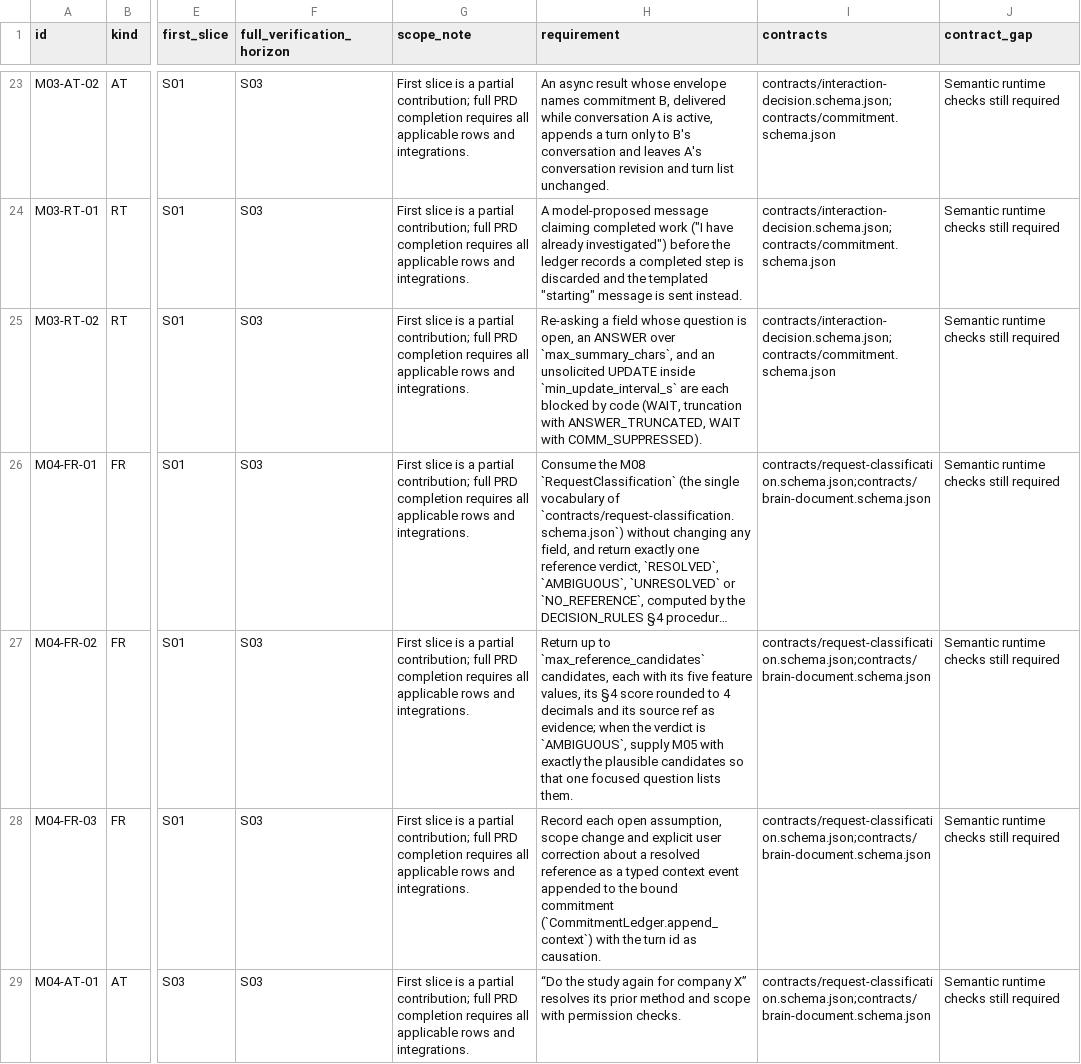
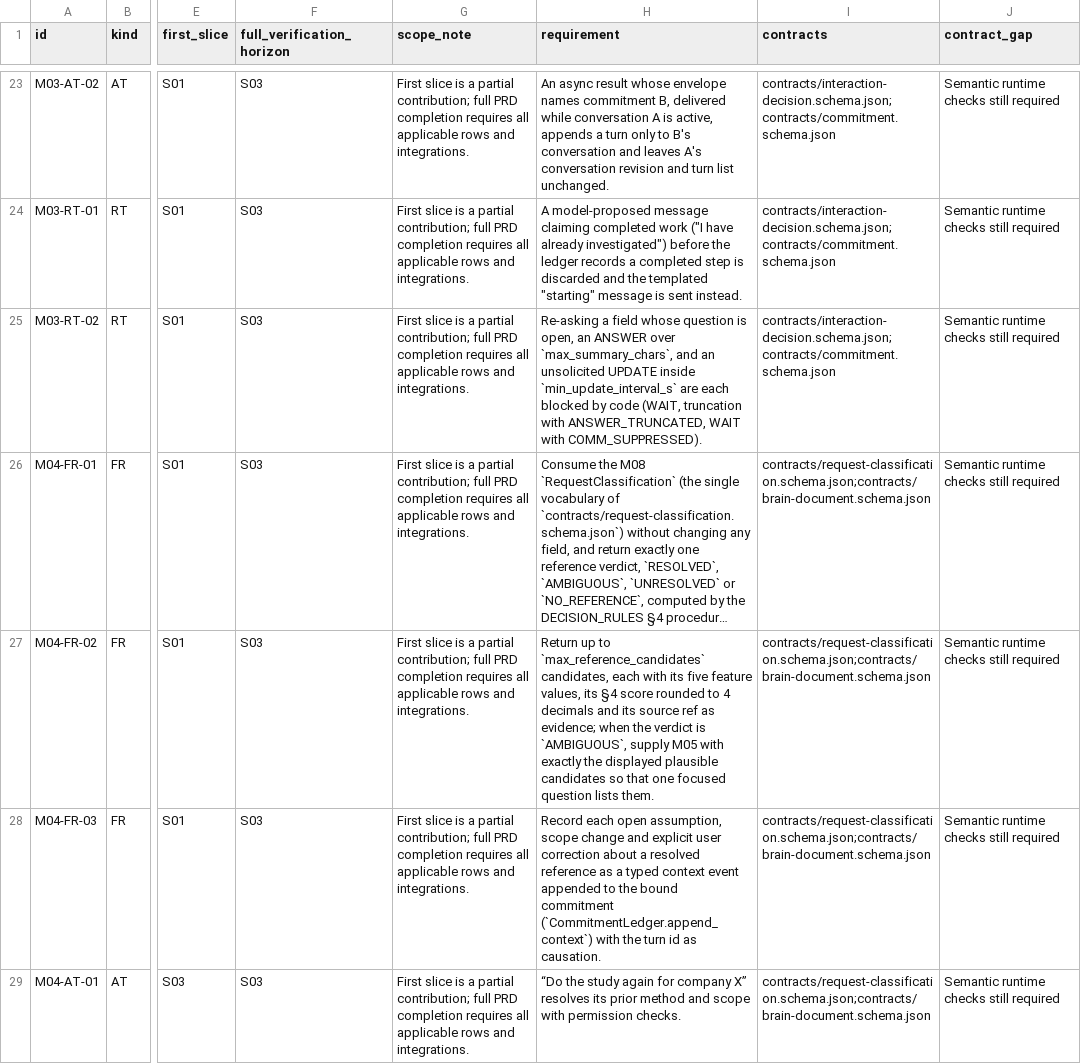
Before and after one commit to clebeson/quati, a CSV file: docs/traceability/FULL_REQUIREMENTS_MATRIX.csv, drawn as a sheet; only a part is shown, gaps mark what is left out; long unchanged cells end in …; the diff covers the shown part only; the diff names each change by its address in the sheet, - before the commit and + after, or states it on an @@ line.

```diff
--- a/docs/traceability/FULL_REQUIREMENTS_MATRIX.csv
+++ b/docs/traceability/FULL_REQUIREMENTS_MATRIX.csv
-H27 (requirement): …exactly the plausible candidates…
+H27 (requirement): …exactly the displayed plausible candidates…
```
Also changed, not shown: 2 edited cells elsewhere in this file, docs/traceability/REQUIREMENTS.csv, 47 other files.
